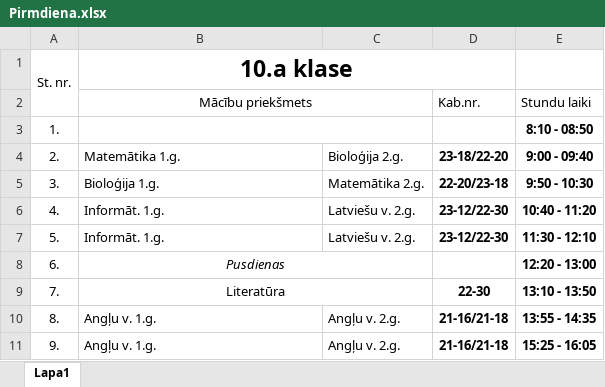
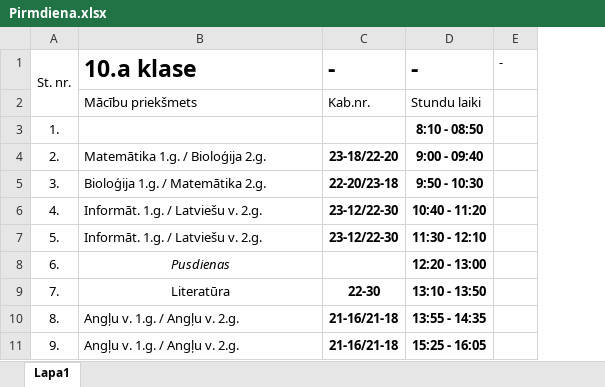
Before and after one commit to N1kijs/Saraxts, an Excel workbook: sheets/Pirmdiena.xlsx, sheet Lapa1, drawn as a sheet; values as stored, in another font and other column widths than the file's, no borders; removed rows and columns are numbered as before the commit, all else as after; the diff names each change by its address in the sheet, - before the commit and + after, or states it on an @@ line.

Commit message:
Update Pirmdiena.xlsx

```diff
--- a/sheets/Pirmdiena.xlsx (sheet Lapa1)
+++ b/sheets/Pirmdiena.xlsx (sheet Lapa1)
-column C, rows 4-11: Bioloģija 2.g. | Matemātika 2.g. | Latviešu v. 2.g. | Latviešu v. 2.g. |  |  | Angļu v. 2.g. | Angļu v. 2.g.
+column E, row 1: -
-B1:B2 alignment: center
+B1:B2 alignment: left
-B1:D1 merged
-C1: (empty)
+C1: -
-D1: (empty)
+D1: -
-B2:C2 merged
-B3:C3 merged
-B4: Matemātika 1.g.
+B4: Matemātika 1.g. / Bioloģija 2.g.
-B5: Bioloģija 1.g.
+B5: Bioloģija 1.g. / Matemātika 2.g.
-B6:B7: Informāt. 1.g.
+B6:B7: Informāt. 1.g. / Latviešu v. 2.g.
-B8:C8 merged
-B9:C9 merged
-B10:B11: Angļu v. 1.g.
+B10:B11: Angļu v. 1.g. / Angļu v. 2.g.
```
